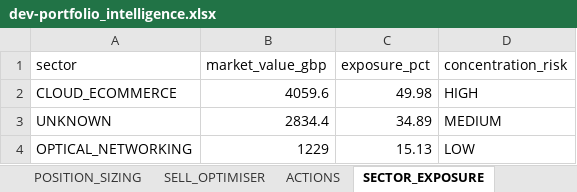
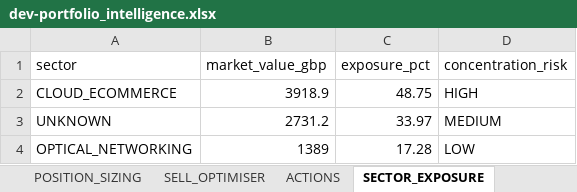
Before and after one commit to husainnatha/tradingsystem, an Excel workbook: data/exports/dev-portfolio_intelligence.xlsx, sheet SECTOR_EXPOSURE, drawn as a sheet; values as stored, in another font and other column widths than the file's, no borders; the diff names each change by its address in the sheet, - before the commit and + after, or states it on an @@ line.

```diff
--- a/data/exports/dev-portfolio_intelligence.xlsx (sheet SECTOR_EXPOSURE)
+++ b/data/exports/dev-portfolio_intelligence.xlsx (sheet SECTOR_EXPOSURE)
-B2 (market_value_gbp): 4059.6
+B2 (market_value_gbp): 3918.9
-C2 (exposure_pct): 49.98
+C2 (exposure_pct): 48.75
-B3 (market_value_gbp): 2834.4
+B3 (market_value_gbp): 2731.2
-C3 (exposure_pct): 34.89
+C3 (exposure_pct): 33.97
-B4 (market_value_gbp): 1229
+B4 (market_value_gbp): 1389
-C4 (exposure_pct): 15.13
+C4 (exposure_pct): 17.28
```
Also changed, not shown: sheet POSITION_SIZING, sheet MARKET_INTELLIGENCE, sheet BUY_RECOMMENDATIONS, sheet STRATEGY_COMPARISON, sheet INVENTORY, sheet SELL_OPTIMISER, 3 more sheets, 4 other files.
